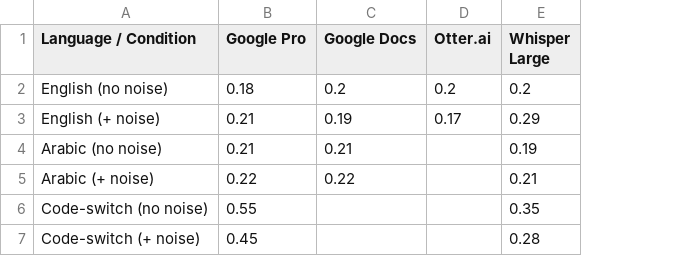
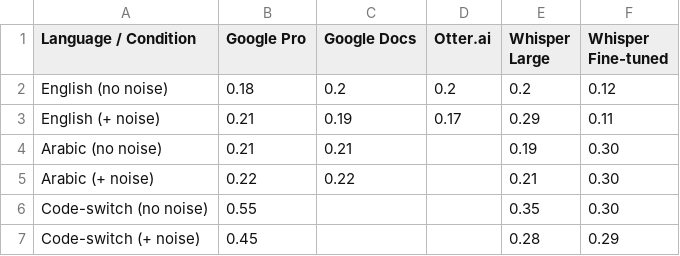
Before and after one commit to jowayria-aladdin/Multimodal-Meeting-Assistant, a CSV file: results/sprint1_asr_benchmark/wer_analysis.csv, drawn as a sheet; the diff names each change by its address in the sheet, - before the commit and + after, or states it on an @@ line.

Commit message:
Add : 2 diarization notebooks, whisper fine-tuned model notebook and transcriptions, preprocessed audios, and english audio reference rttm.

```diff
--- a/results/sprint1_asr_benchmark/wer_analysis.csv
+++ b/results/sprint1_asr_benchmark/wer_analysis.csv
+column F (Whisper Fine-tuned), rows 2-7: 0.12 | 0.11 | 0.30 | 0.30 | 0.30 | 0.29
```
Also changed, not shown: 18 other files.
